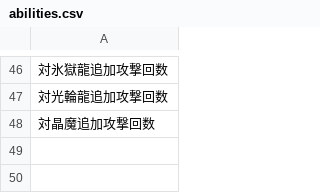
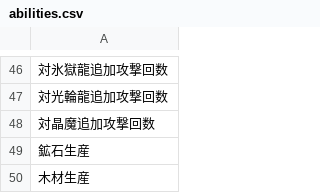
Before and after one commit to kaekasui/cryuni_sim, a CSV file: db/seeds/abilities.csv, drawn as a sheet; only a part is shown, gaps mark what is left out; the diff names each change by its address in the sheet, - before the commit and + after, or states it on an @@ line.

Commit message:
Add attached equipage abilities data

```diff
--- a/db/seeds/abilities.csv
+++ b/db/seeds/abilities.csv
+row 49: 鉱石生産
+row 50: 木材生産
```
Also changed, not shown: db/seeds/equipages.csv, 2 other files.
